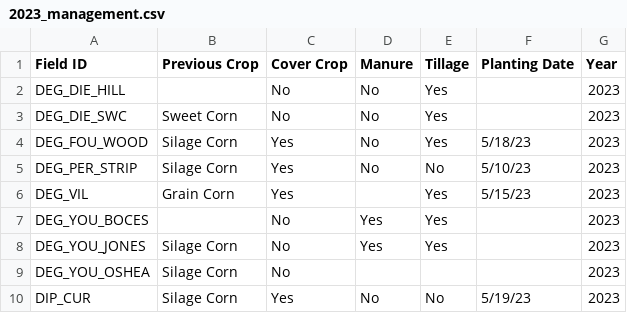
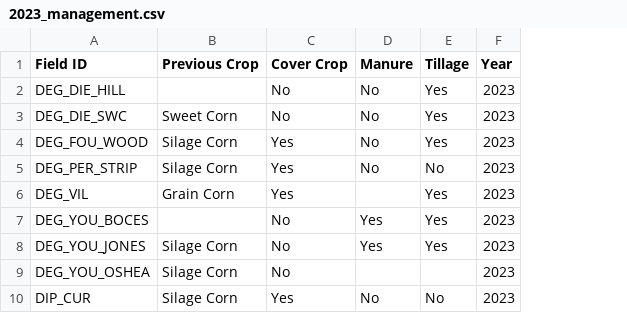
Before and after one commit to chloecho31/cornell, a CSV file: SCM/2023/Data/2023_management.csv, drawn as a sheet; only a part is shown; the diff names each change by its address in the sheet, - before the commit and + after, or states it on an @@ line.

```diff
--- a/SCM/2023/Data/2023_management.csv
+++ b/SCM/2023/Data/2023_management.csv
-column F (Planting Date), rows 4-10: 5/18/23 | 5/10/23 | 5/15/23 |  |  |  | 5/19/23
```
Also changed, not shown: SCM/2023-2024 Combined Paper Clean/Landscape/Cleaned Landscape/2023_sites_2022_cdl_1000m.csv, SCM/2023-2024 Combined Paper Clean/Landscape/Cleaned Landscape/2023_sites_2022_cdl_500m.csv, 18 other files.
